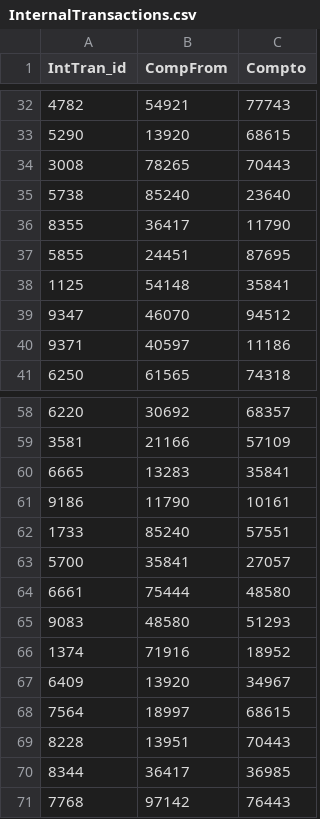
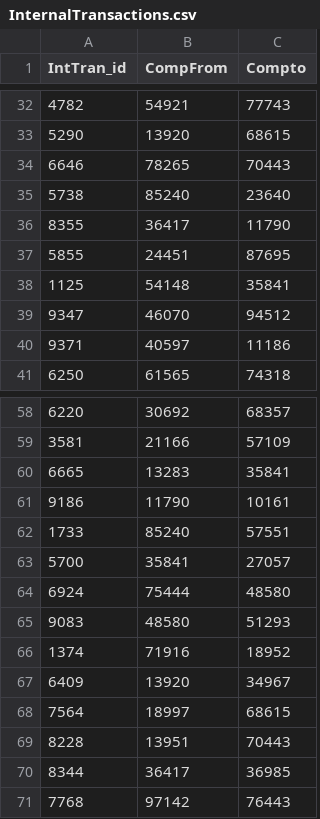
Before and after one commit to Ahmed-Eloraby/Data_Transformation_Internship, a CSV file: DataSet/InternalTransactions.csv, drawn as a sheet; only a part is shown, gaps mark what is left out.

Commit message:
Internal services updated

```diff
--- a/DataSet/InternalTransactions.csv
+++ b/DataSet/InternalTransactions.csv
@@ -33,3 +33,3 @@ IntTran_id,CompFrom,Compto
 5290,13920,68615
-3008,78265,70443
+6646,78265,70443
 5738,85240,23640
@@ -63,3 +63,3 @@ IntTran_id,CompFrom,Compto
 5700,35841,27057
-6661,75444,48580
+6924,75444,48580
 9083,48580,51293
```
Also changed, not shown: 1 other file.
